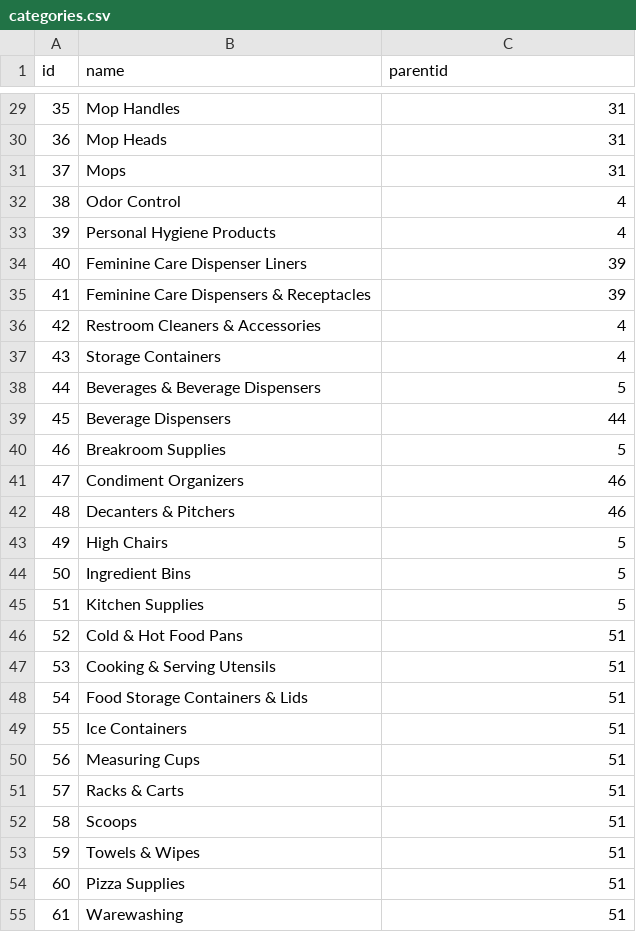
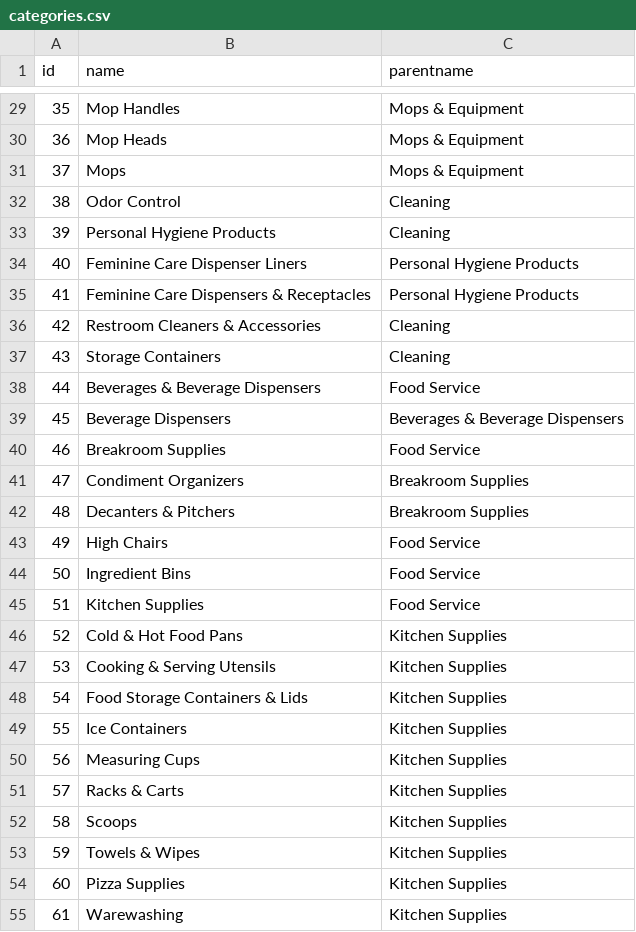
Before and after one commit to uniterrene-dev/Development-Phase, a CSV file: rubbermaid_new/categories.csv, drawn as a sheet; only a part is shown, gaps mark what is left out; the diff covers the shown part only.

Commit message:
Categroies with parent names. This parent names are for to add the child categries to the proper parent categroies.

```diff
--- a/rubbermaid_new/categories.csv
+++ b/rubbermaid_new/categories.csv
@@ -1 +1 @@
-id,name,parentid
+id,name,parentname
@@ -29,27 +29,27 @@ id,name,parentid
-35,Mop Handles,31
-36,Mop Heads,31
-37,Mops,31
-38,Odor Control,4
-39,Personal Hygiene Products,4
-40,Feminine Care Dispenser Liners,39
-41,Feminine Care Dispensers & Receptacles,39
-42,Restroom Cleaners & Accessories,4
-43,Storage Containers,4
-44,Beverages & Beverage Dispensers,5
-45,Beverage Dispensers,44
-46,Breakroom Supplies,5
-47,Condiment Organizers,46
-48,Decanters & Pitchers,46
-49,High Chairs,5
-50,Ingredient Bins,5
-51,Kitchen Supplies,5
-52,Cold & Hot Food Pans,51
-53,Cooking & Serving Utensils,51
-54,Food Storage Containers & Lids,51
-55,Ice Containers,51
-56,Measuring Cups ,51
-57,Racks & Carts,51
-58,Scoops,51
-59,Towels & Wipes,51
-60,Pizza Supplies,51
-61,Warewashing,51
+35,Mop Handles,Mops & Equipment
+36,Mop Heads,Mops & Equipment
+37,Mops,Mops & Equipment
+38,Odor Control,Cleaning
+39,Personal Hygiene Products,Cleaning
+40,Feminine Care Dispenser Liners,Personal Hygiene Products
+41,Feminine Care Dispensers & Receptacles,Personal Hygiene Products
+42,Restroom Cleaners & Accessories,Cleaning
+43,Storage Containers,Cleaning
+44,Beverages & Beverage Dispensers,Food Service
+45,Beverage Dispensers,Beverages & Beverage Dispensers
+46,Breakroom Supplies,Food Service
+47,Condiment Organizers,Breakroom Supplies
+48,Decanters & Pitchers,Breakroom Supplies
+49,High Chairs,Food Service
+50,Ingredient Bins,Food Service
+51,Kitchen Supplies,Food Service
+52,Cold & Hot Food Pans,Kitchen Supplies
+53,Cooking & Serving Utensils,Kitchen Supplies
+54,Food Storage Containers & Lids,Kitchen Supplies
+55,Ice Containers,Kitchen Supplies
+56,Measuring Cups ,Kitchen Supplies
+57,Racks & Carts,Kitchen Supplies
+58,Scoops,Kitchen Supplies
+59,Towels & Wipes,Kitchen Supplies
+60,Pizza Supplies,Kitchen Supplies
+61,Warewashing,Kitchen Supplies
```
Also changed, not shown: 76 edited cells elsewhere in this file.
